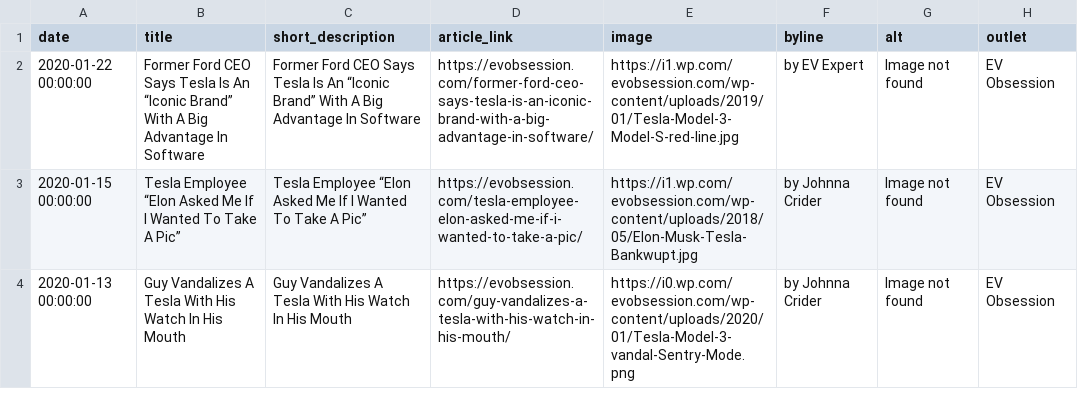
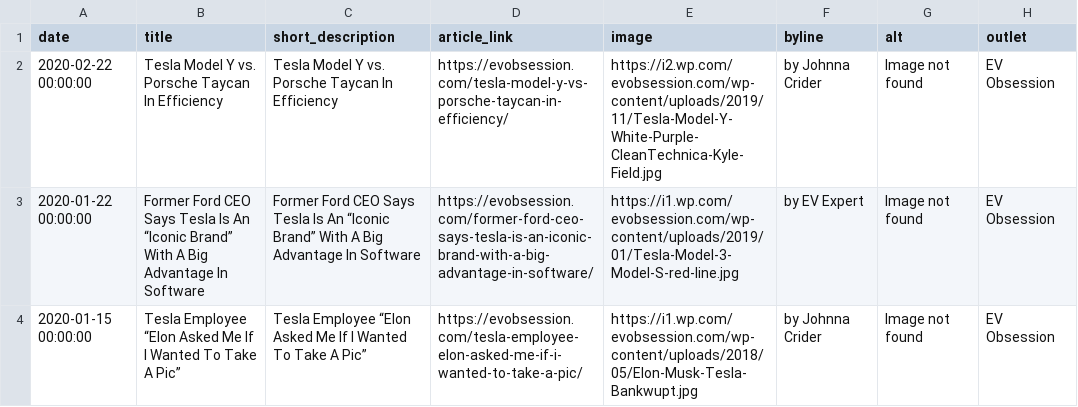
Before and after one commit to John-Silvester/EVNews, a CSV file: evobsession_articles.csv, drawn as a sheet; only a part is shown; the shorter side is filled out with more unchanged rows; the diff names each change by its address in the sheet, - before the commit and + after, or states it on an @@ line.

```diff
--- a/evobsession_articles.csv
+++ b/evobsession_articles.csv
+row 2: 2020-02-22 00:00:00 | Tesla Model Y vs. Porsche Taycan In Efficiency | Tesla Model Y vs. Porsche Taycan In Efficiency | https://evobsession.com/tesla-model-y-vs-porsche-taycan-in-efficiency/ | https://i2.wp.com/evobsession.com/wp-content/uploads/2019/11/Tesla-Model-Y-White-Purple-CleanTechnica-Kyle-Field.jpg | by Johnna Crider | Image not found | EV Obsession
```
Also changed, not shown: 24 other files.
